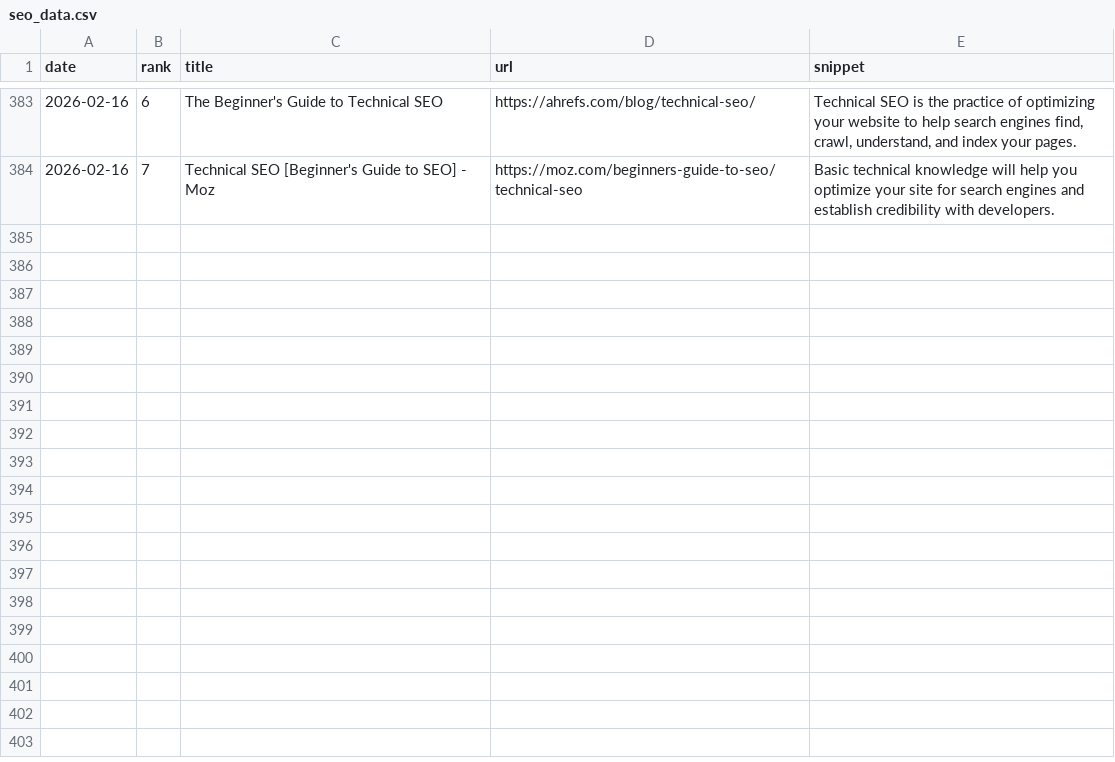
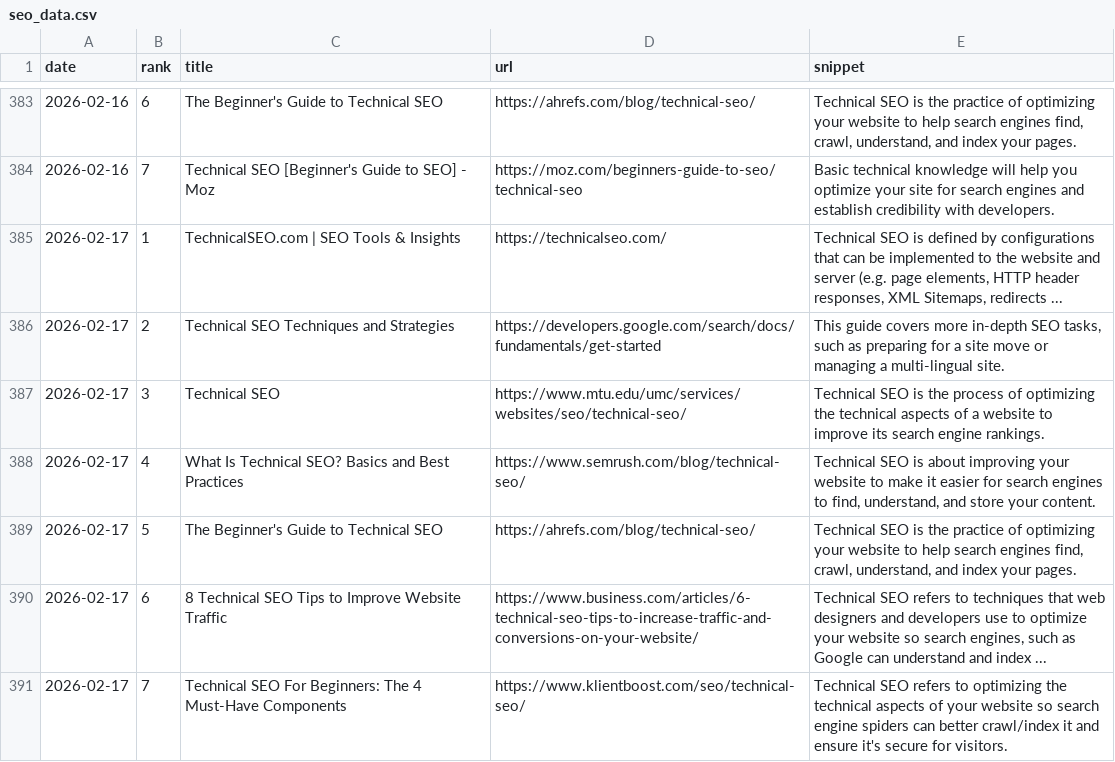
Before and after one commit to takuma51/aio-search-analyzer, a CSV file: seo_data.csv, drawn as a sheet; only a part is shown, gaps mark what is left out; the diff names each change by its address in the sheet, - before the commit and + after, or states it on an @@ line.

```diff
--- a/seo_data.csv
+++ b/seo_data.csv
+row 385: 2026-02-17 | 1 | TechnicalSEO.com | SEO Tools & Insights | https://technicalseo.com/ | Technical SEO is defined by configurations that can be implemented to the website and server (e.g. page elements, HTTP header responses, XML Sitemaps, redirects ...
+row 386: 2026-02-17 | 2 | Technical SEO Techniques and Strategies | https://developers.google.com/search/docs/fundamentals/get-started | This guide covers more in-depth SEO tasks, such as preparing for a site move or managing a multi-lingual site.
+row 387: 2026-02-17 | 3 | Technical SEO | https://www.mtu.edu/umc/services/websites/seo/technical-seo/ | Technical SEO is the process of optimizing the technical aspects of a website to improve its search engine rankings.
+row 388: 2026-02-17 | 4 | What Is Technical SEO? Basics and Best Practices | https://www.semrush.com/blog/technical-seo/ | Technical SEO is about improving your website to make it easier for search engines to find, understand, and store your content.
+row 389: 2026-02-17 | 5 | The Beginner's Guide to Technical SEO | https://ahrefs.com/blog/technical-seo/ | Technical SEO is the practice of optimizing your website to help search engines find, crawl, understand, and index your pages.
+row 390: 2026-02-17 | 6 | 8 Technical SEO Tips to Improve Website Traffic | https://www.business.com/articles/6-technical-seo-tips-to-increase-traffic-and-conversions-on-your-website/ | Technical SEO refers to techniques that web designers and developers use to optimize your website so search engines, such as Google can understand and index ...
+row 391: 2026-02-17 | 7 | Technical SEO For Beginners: The 4 Must-Have Components | https://www.klientboost.com/seo/technical-seo/ | Technical SEO refers to optimizing the technical aspects of your website so search engine spiders can better crawl/index it and ensure it's secure for visitors.
```
